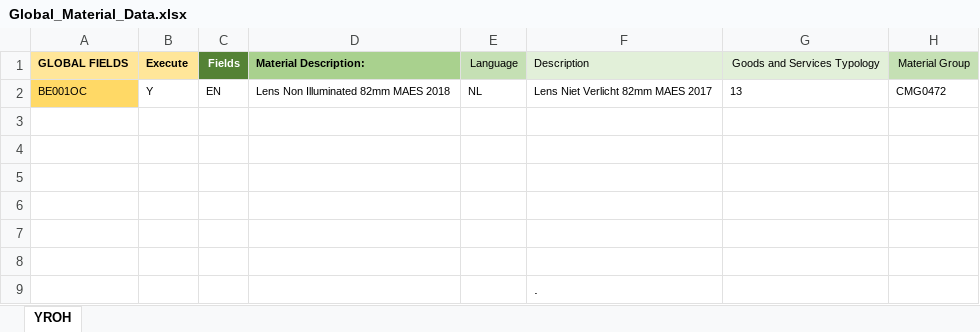
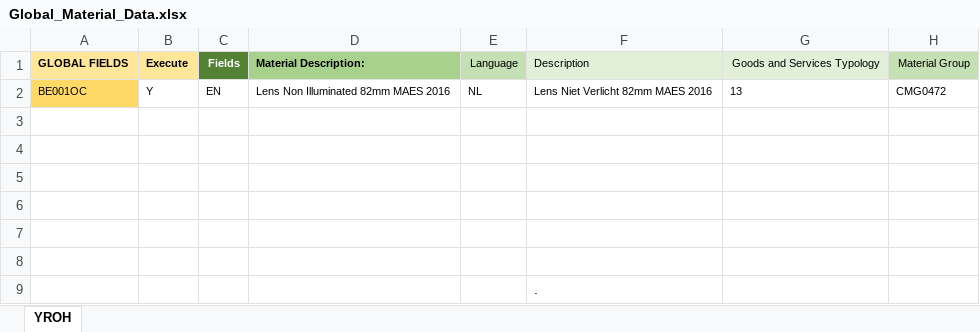
Before and after one commit to ssatishkumar/MDM_TEST, an Excel workbook: MDM_POC/input/data/Global_Material_Data.xlsx, sheet YROH, drawn as a sheet; only a part is shown; values as stored, in another font and other column widths than the file's, no borders; the diff names each change by its address in the sheet, - before the commit and + after, or states it on an @@ line.

```diff
--- a/MDM_POC/input/data/Global_Material_Data.xlsx (sheet YROH)
+++ b/MDM_POC/input/data/Global_Material_Data.xlsx (sheet YROH)
-D2: Lens Non Illuminated 82mm MAES 2018
+D2: Lens Non Illuminated 82mm MAES 2016
-F2: Lens Niet Verlicht 82mm MAES 2017
+F2: Lens Niet Verlicht 82mm MAES 2016
```
Also changed, not shown: 41 other files.
